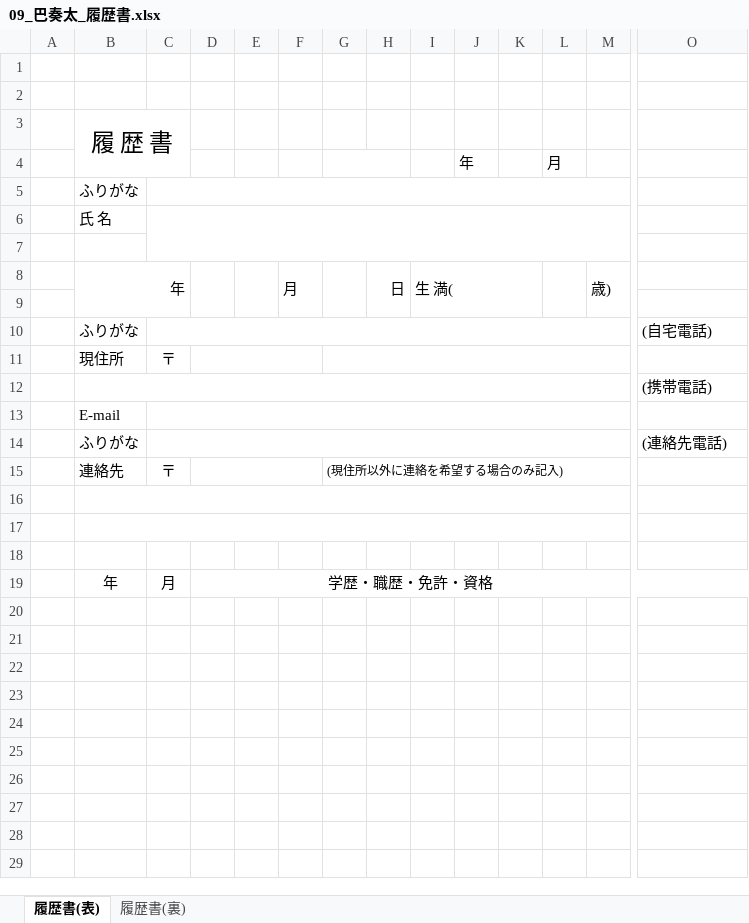
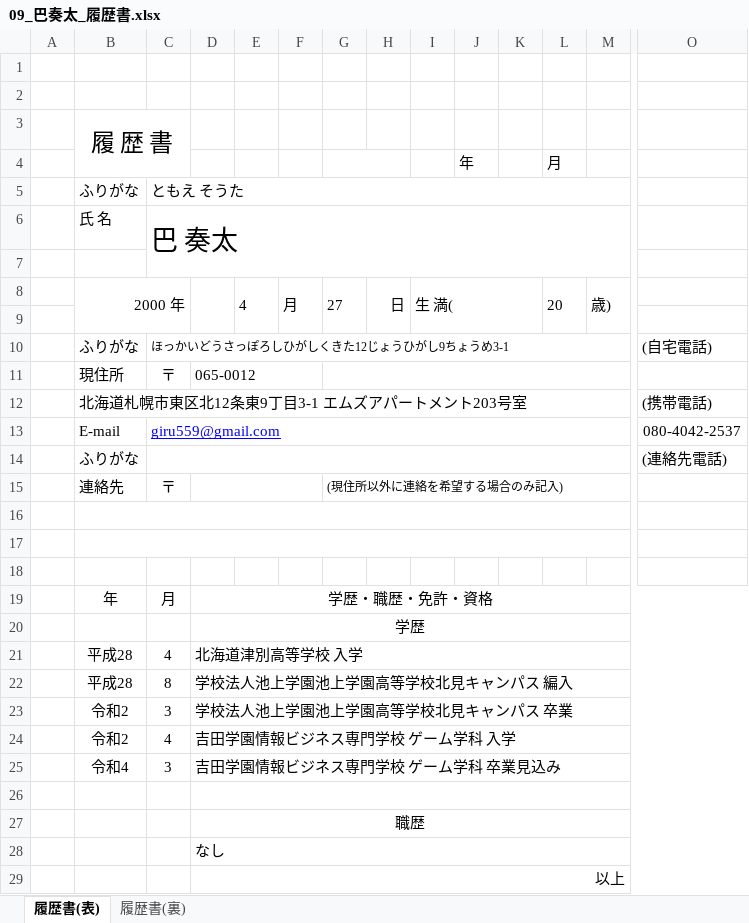
Before and after one commit to fu-ta-15/3DtameB, an Excel workbook: 巴奏太/履歴書/09_巴奏太_履歴書.xlsx, sheet 履歴書(表), drawn as a sheet; only a part is shown, gaps mark what is left out; values as stored, in another font and other column widths than the file's, no borders; charts and pictures not drawn; removed rows and columns are numbered as before the commit, all else as after; rows hold the shown columns only; the diff names each change by its address in the sheet, - before the commit and + after, or states it on an @@ line.

Commit message:
履歴書更新

```diff
--- a/巴奏太/履歴書/09_巴奏太_履歴書.xlsx (sheet 履歴書(表))
+++ b/巴奏太/履歴書/09_巴奏太_履歴書.xlsx (sheet 履歴書(表))
-C5: (empty)
+C5: ともえ そうた
-C6: (empty)
+C6: 巴 奏太
-B8: 年
+B8: 2000 年
-E8: (empty)
+E8: 4
-G8: (empty)
+G8: 27
-L8 (月): (empty)
+L8 (月): 20
-C10: (empty)
+C10: ほっかいどうさっぽろしひがしくきた12じょうひがし9ちょうめ3-1
-D11: (empty)
+D11: 065-0012
-B12: (empty)
+B12: 北海道札幌市東区北12条東9丁目3-1 エムズアパートメント203号室
-row 13:  | E-mail
+row 13:  | E-mail | giru559@gmail.com |  |  |  |  |  |  |  |  |  |  | 080-4042-2537
+row 20:  |  |  | 学歴
+row 21:  | 平成28 | 4 | 北海道津別高等学校 入学
+row 22:  | 平成28 | 8 | 学校法人池上学園池上学園高等学校北見キャンパス 編入
+row 23:  | 令和2 | 3 | 学校法人池上学園池上学園高等学校北見キャンパス 卒業
+row 24:  | 令和2 | 4 | 吉田学園情報ビジネス専門学校 ゲーム学科 入学
+row 25:  | 令和4 | 3 | 吉田学園情報ビジネス専門学校 ゲーム学科 卒業見込み
+row 26: (empty)
+row 27:  |  |  | 職歴
+row 28:  |  |  | なし
+row 29:  |  |  | 以上
```
Also changed, not shown: charts or pictures.
